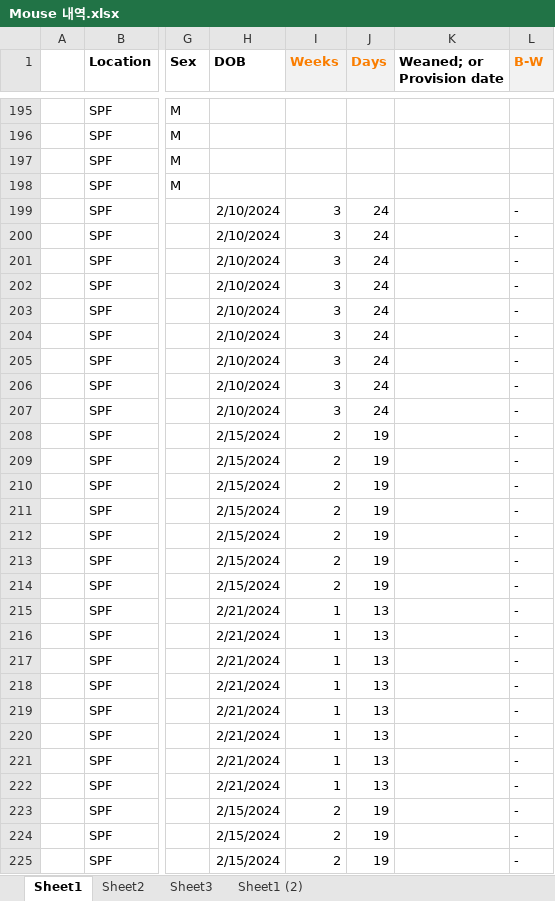
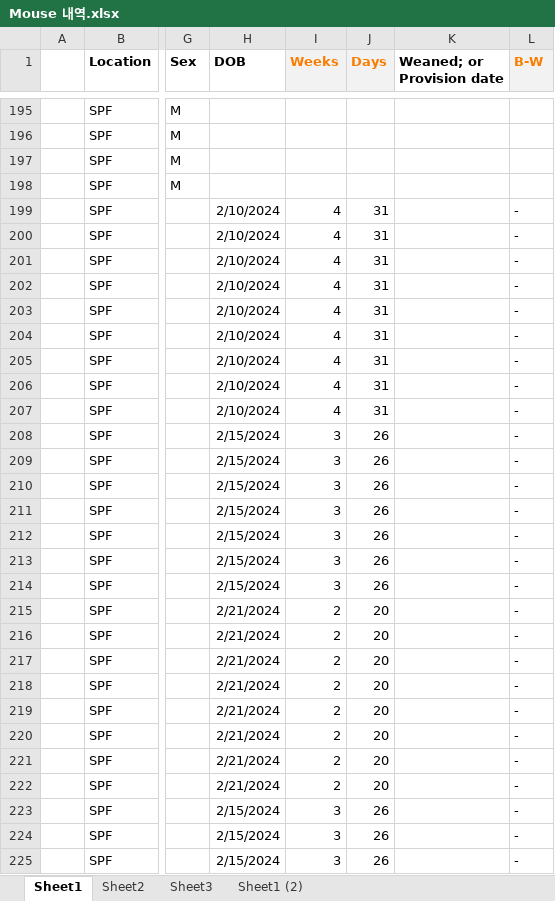
Before and after one commit to Sungwoo-Chang/spf, an Excel workbook: Mouse 내역.xlsx, sheet Sheet1, drawn as a sheet; only a part is shown, gaps mark what is left out; values as stored, in another font and other column widths than the file's, no borders; conditional formats not drawn; the diff covers the shown part only; the diff names each change by its address in the sheet, - before the commit and + after, or states it on an @@ line.

```diff
--- a/Mouse 내역.xlsx (sheet Sheet1)
+++ b/Mouse 내역.xlsx (sheet Sheet1)
-I199:I207 (Weeks): 3
+I199:I207 (Weeks): 4
-J199:J207 (Days): 24
+J199:J207 (Days): 31
-I208:I214 (Weeks): 2
+I208:I214 (Weeks): 3
-J208:J214 (Days): 19
+J208:J214 (Days): 26
-I215:I222 (Weeks): 1
+I215:I222 (Weeks): 2
-J215:J222 (Days): 13
+J215:J222 (Days): 20
-I223:I225 (Weeks): 2
+I223:I225 (Weeks): 3
-J223:J225 (Days): 19
+J223:J225 (Days): 26
```
Also changed, not shown: 2 removed rows and 68 edited cells elsewhere in this sheet, formulas that keep their value, hidden cells.
